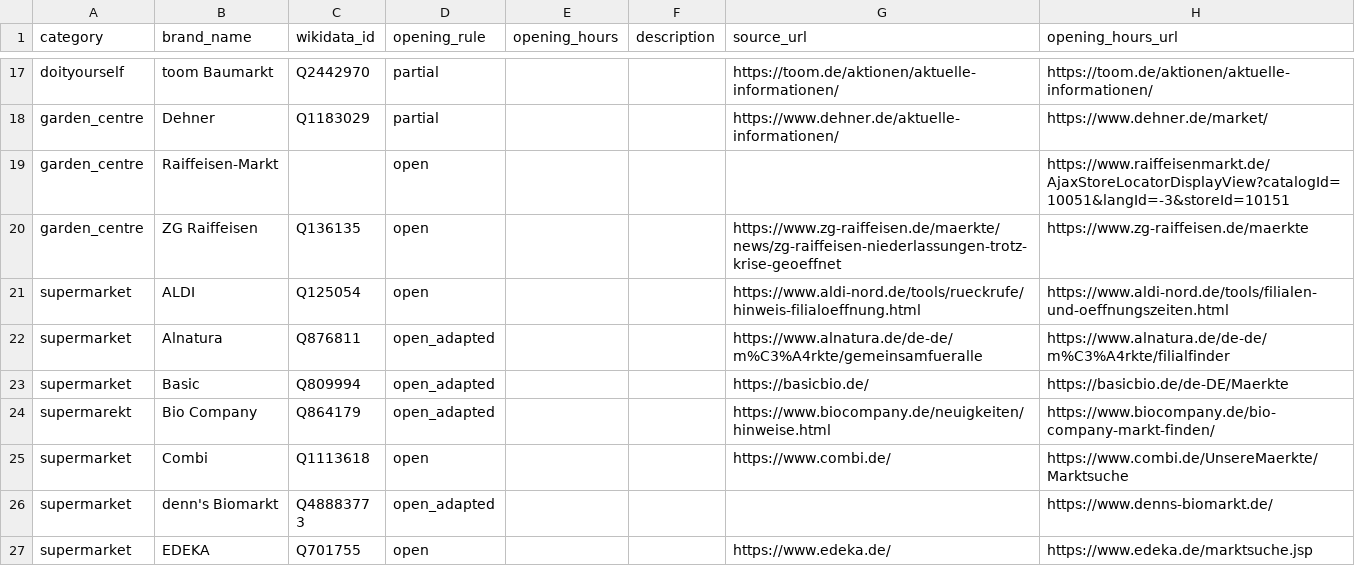
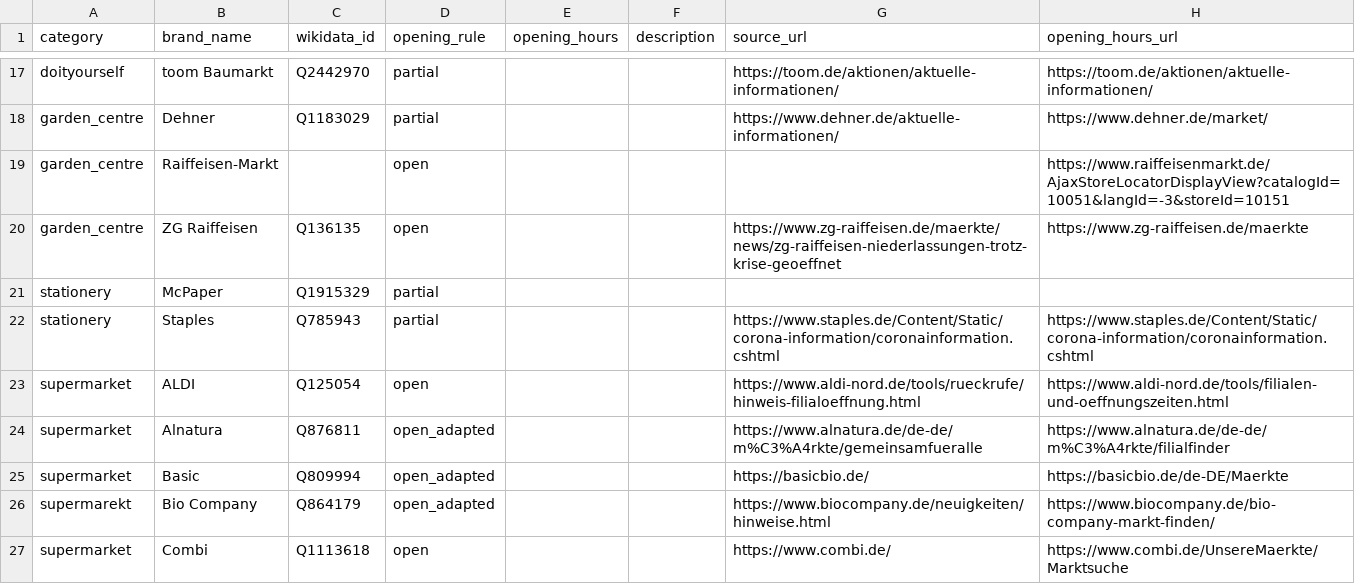
Before and after one commit to bleibtoffen/bleibtoffen, a CSV file: handelsketten.csv, drawn as a sheet; only a part is shown, gaps mark what is left out; the shorter side is filled out with more unchanged rows; the diff names each change by its address in the sheet, - before the commit and + after, or states it on an @@ line.

Commit message:
Add Schreibwarenladen to Handelsketten (fixes #17)

```diff
--- a/handelsketten.csv
+++ b/handelsketten.csv
+row 21: stationery | McPaper | Q1915329 | partial
+row 22: stationery | Staples | Q785943 | partial |  |  | https://www.staples.de/Content/Static/corona-information/coronainformation.cshtml | https://www.staples.de/Content/Static/corona-information/coronainformation.cshtml
```
